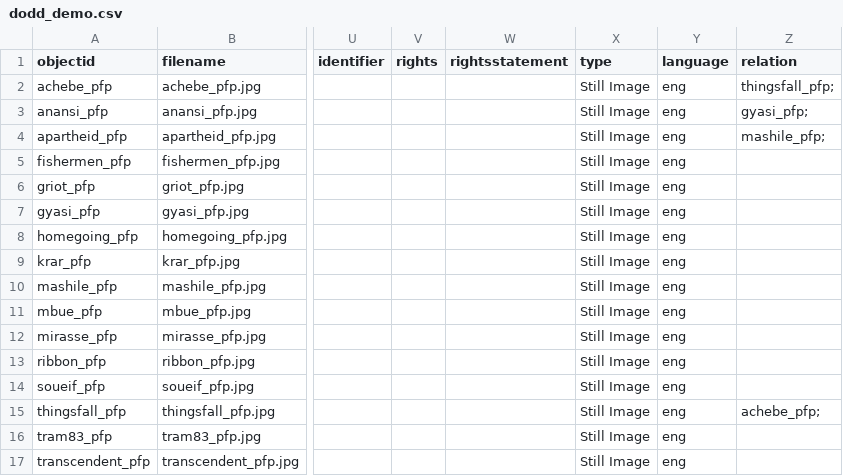
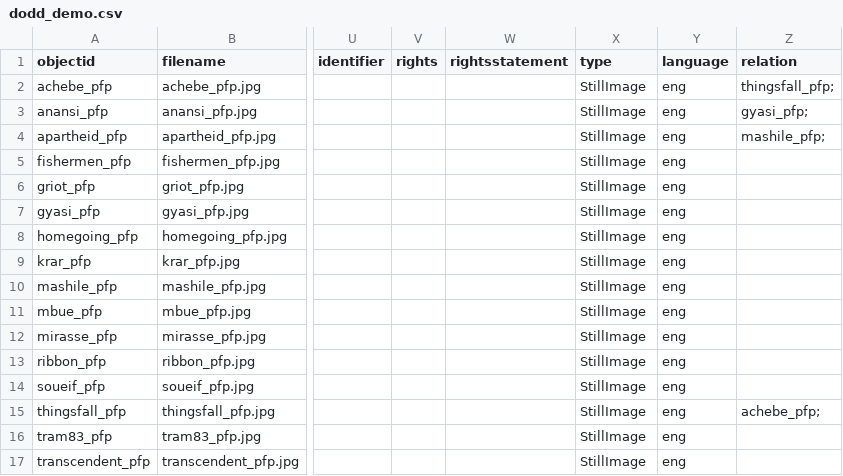
Before and after one commit to gu-dcl/dobbs, a CSV file: _data/dodd_demo.csv, drawn as a sheet; only a part is shown, gaps mark what is left out; the diff names each change by its address in the sheet, - before the commit and + after, or states it on an @@ line.

Commit message:
Add files via upload

```diff
--- a/_data/dodd_demo.csv
+++ b/_data/dodd_demo.csv
-X2:X17 (type): Still Image
+X2:X17 (type): StillImage
```
